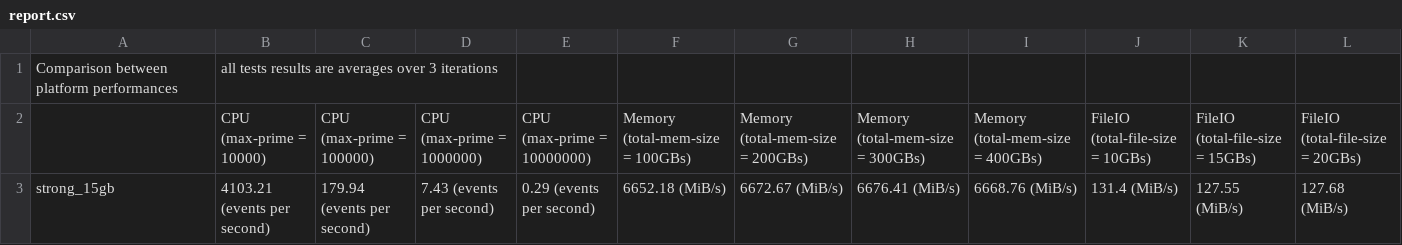
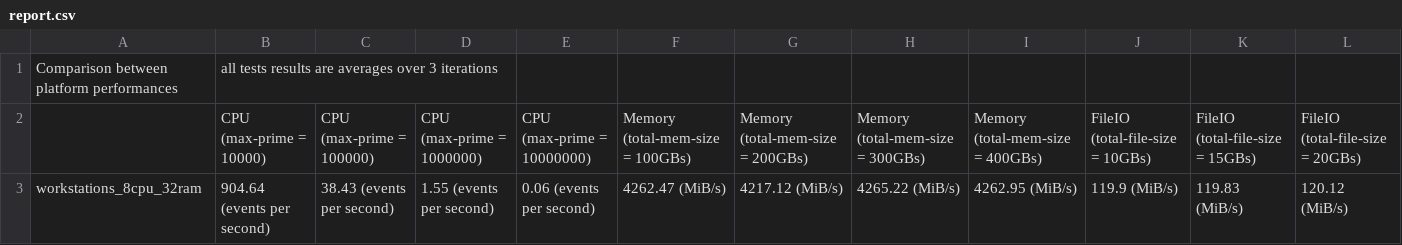
Before and after one commit to LeoStrongNet/workload-comparison, a CSV file: report.csv, drawn as a sheet; only a part is shown; removed rows and columns are numbered as before the commit, all else as after; rows hold the shown columns only; the diff names each change by its address in the sheet, - before the commit and + after, or states it on an @@ line.

Commit message:
ran workload test on google workstations

```diff
--- a/report.csv
+++ b/report.csv
-row 3: strong_15gb | 4103.21 (events per second) | 179.94 (events per second) | 7.43 (events per second) | 0.29 (events per second) | 6652.18 (MiB/s) | 6672.67 (MiB/s) | 6676.41 (MiB/s) | 6668.76 (MiB/s) | 131.4 (MiB/s) | 127.55 (MiB/s) | 127.68 (MiB/s)
+row 3: workstations_8cpu_32ram | 904.64 (events per second) | 38.43 (events per second) | 1.55 (events per second) | 0.06 (events per second) | 4262.47 (MiB/s) | 4217.12 (MiB/s) | 4265.22 (MiB/s) | 4262.95 (MiB/s) | 119.9 (MiB/s) | 119.83 (MiB/s) | 120.12 (MiB/s)
```
